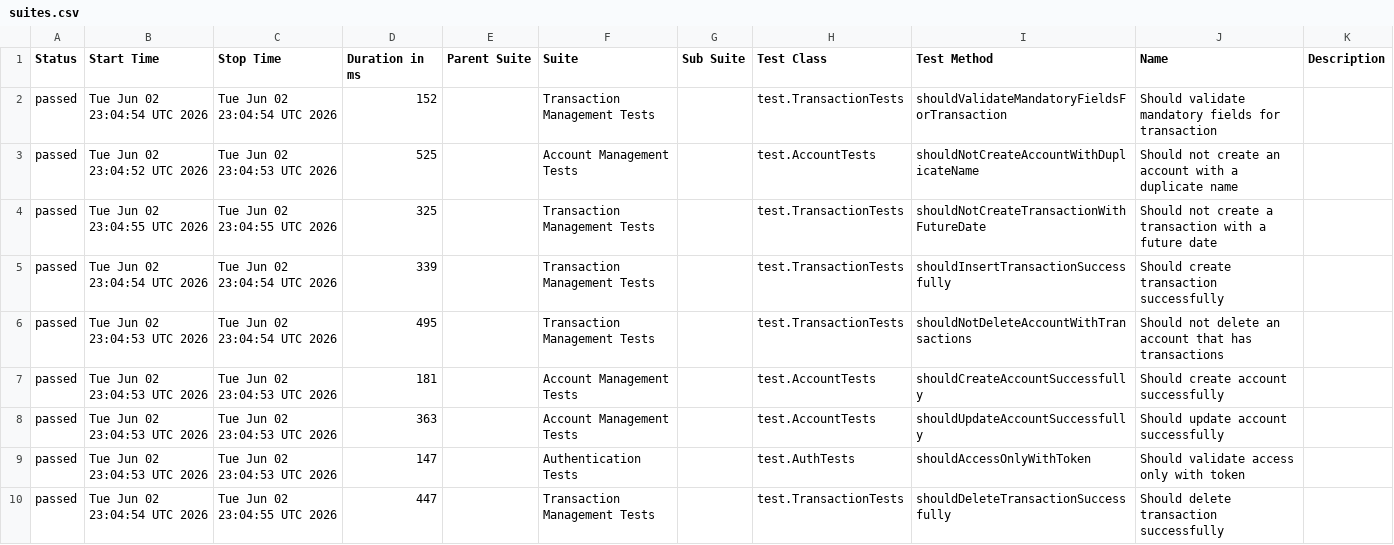
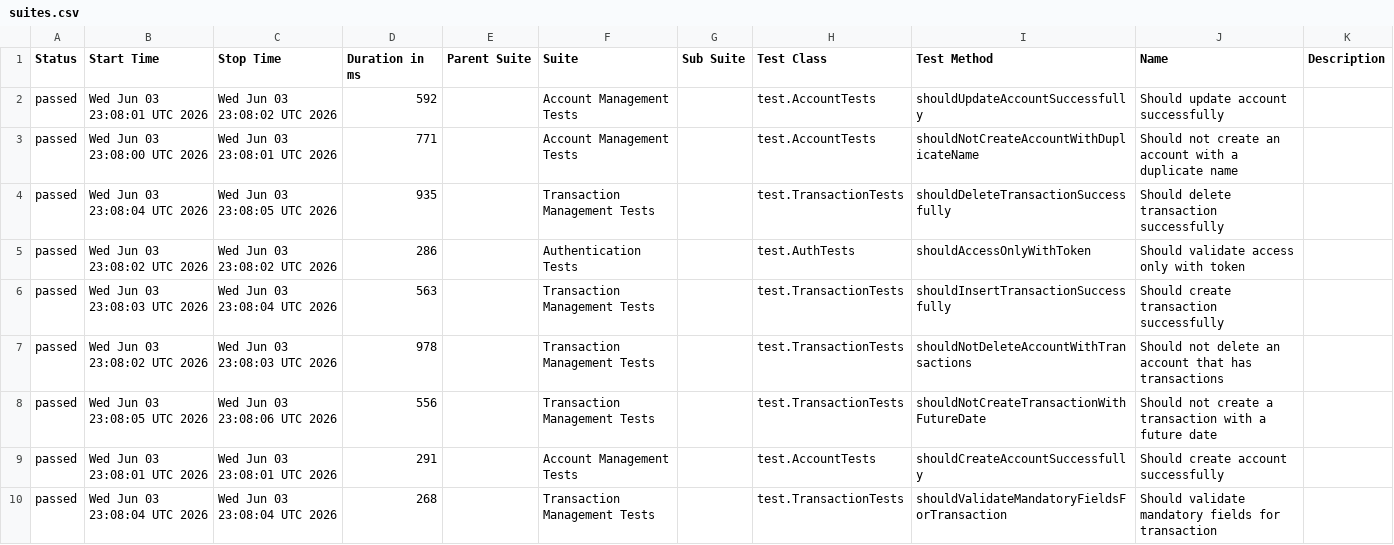
Before and after one commit to JosinaldoGJunior/java-automation-api, a CSV file: data/suites.csv, drawn as a sheet.

```diff
--- a/data/suites.csv
+++ b/data/suites.csv
@@ -1,10 +1,10 @@
 "Status","Start Time","Stop Time","Duration in ms","Parent Suite","Suite","Sub Suite","Test Class","Test Method","Name","Description"
-"passed","Tue Jun 02 23:04:54 UTC 2026","Tue Jun 02 23:04:54 UTC 2026","152","","Transaction Management Tests","","test.TransactionTests","shouldValidateMandatoryFieldsForTransaction","Should validate mandatory fields for transaction",""
-"passed","Tue Jun 02 23:04:52 UTC 2026","Tue Jun 02 23:04:53 UTC 2026","525","","Account Management Tests","","test.AccountTests","shouldNotCreateAccountWithDuplicateName","Should not create an account with a duplicate name",""
-"passed","Tue Jun 02 23:04:55 UTC 2026","Tue Jun 02 23:04:55 UTC 2026","325","","Transaction Management Tests","","test.TransactionTests","shouldNotCreateTransactionWithFutureDate","Should not create a transaction with a future date",""
-"passed","Tue Jun 02 23:04:54 UTC 2026","Tue Jun 02 23:04:54 UTC 2026","339","","Transaction Management Tests","","test.TransactionTests","shouldInsertTransactionSuccessfully","Should create transaction successfully",""
-"passed","Tue Jun 02 23:04:53 UTC 2026","Tue Jun 02 23:04:54 UTC 2026","495","","Transaction Management Tests","","test.TransactionTests","shouldNotDeleteAccountWithTransactions","Should not delete an account that has transactions",""
-"passed","Tue Jun 02 23:04:53 UTC 2026","Tue Jun 02 23:04:53 UTC 2026","181","","Account Management Tests","","test.AccountTests","shouldCreateAccountSuccessfully","Should create account successfully",""
-"passed","Tue Jun 02 23:04:53 UTC 2026","Tue Jun 02 23:04:53 UTC 2026","363","","Account Management Tests","","test.AccountTests","shouldUpdateAccountSuccessfully","Should update account successfully",""
-"passed","Tue Jun 02 23:04:53 UTC 2026","Tue Jun 02 23:04:53 UTC 2026","147","","Authentication Tests","","test.AuthTests","shouldAccessOnlyWithToken","Should validate access only with token",""
-"passed","Tue Jun 02 23:04:54 UTC 2026","Tue Jun 02 23:04:55 UTC 2026","447","","Transaction Management Tests","","test.TransactionTests","shouldDeleteTransactionSuccessfully","Should delete transaction successfully",""
+"passed","Wed Jun 03 23:08:01 UTC 2026","Wed Jun 03 23:08:02 UTC 2026","592","","Account Management Tests","","test.AccountTests","shouldUpdateAccountSuccessfully","Should update account successfully",""
+"passed","Wed Jun 03 23:08:00 UTC 2026","Wed Jun 03 23:08:01 UTC 2026","771","","Account Management Tests","","test.AccountTests","shouldNotCreateAccountWithDuplicateName","Should not create an account with a duplicate name",""
+"passed","Wed Jun 03 23:08:04 UTC 2026","Wed Jun 03 23:08:05 UTC 2026","935","","Transaction Management Tests","","test.TransactionTests","shouldDeleteTransactionSuccessfully","Should delete transaction successfully",""
+"passed","Wed Jun 03 23:08:02 UTC 2026","Wed Jun 03 23:08:02 UTC 2026","286","","Authentication Tests","","test.AuthTests","shouldAccessOnlyWithToken","Should validate access only with token",""
+"passed","Wed Jun 03 23:08:03 UTC 2026","Wed Jun 03 23:08:04 UTC 2026","563","","Transaction Management Tests","","test.TransactionTests","shouldInsertTransactionSuccessfully","Should create transaction successfully",""
+"passed","Wed Jun 03 23:08:02 UTC 2026","Wed Jun 03 23:08:03 UTC 2026","978","","Transaction Management Tests","","test.TransactionTests","shouldNotDeleteAccountWithTransactions","Should not delete an account that has transactions",""
+"passed","Wed Jun 03 23:08:05 UTC 2026","Wed Jun 03 23:08:06 UTC 2026","556","","Transaction Management Tests","","test.TransactionTests","shouldNotCreateTransactionWithFutureDate","Should not create a transaction with a future date",""
+"passed","Wed Jun 03 23:08:01 UTC 2026","Wed Jun 03 23:08:01 UTC 2026","291","","Account Management Tests","","test.AccountTests","shouldCreateAccountSuccessfully","Should create account successfully",""
+"passed","Wed Jun 03 23:08:04 UTC 2026","Wed Jun 03 23:08:04 UTC 2026","268","","Transaction Management Tests","","test.TransactionTests","shouldValidateMandatoryFieldsForTransaction","Should validate mandatory fields for transaction",""
```
Also changed, not shown: 31 other files.
